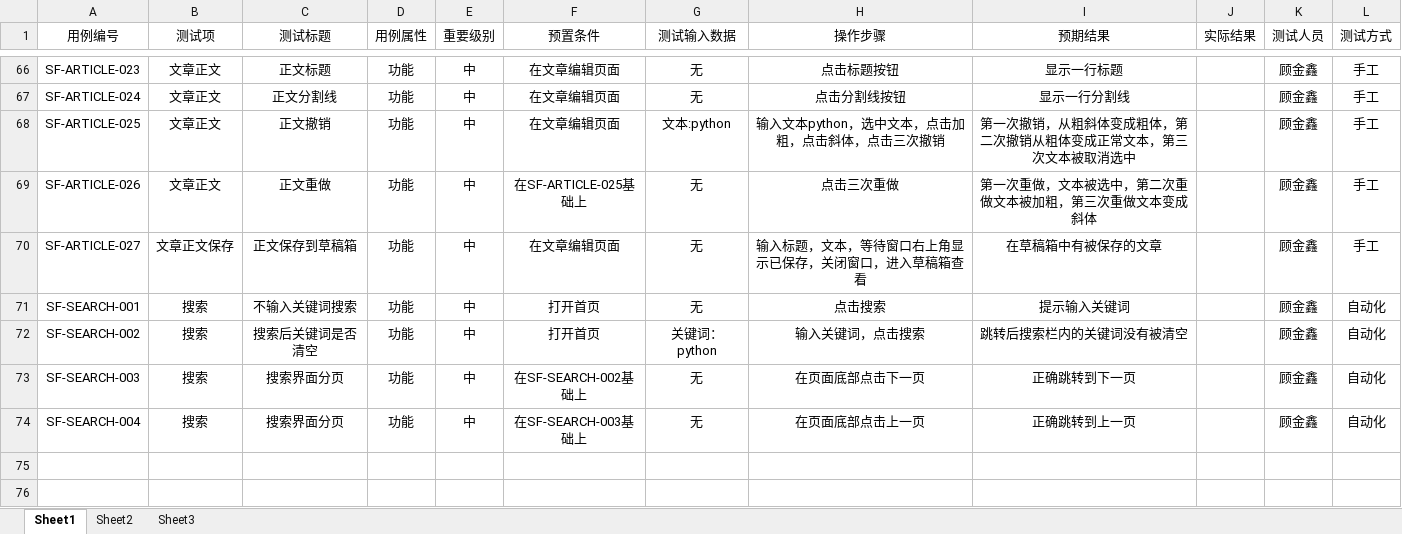
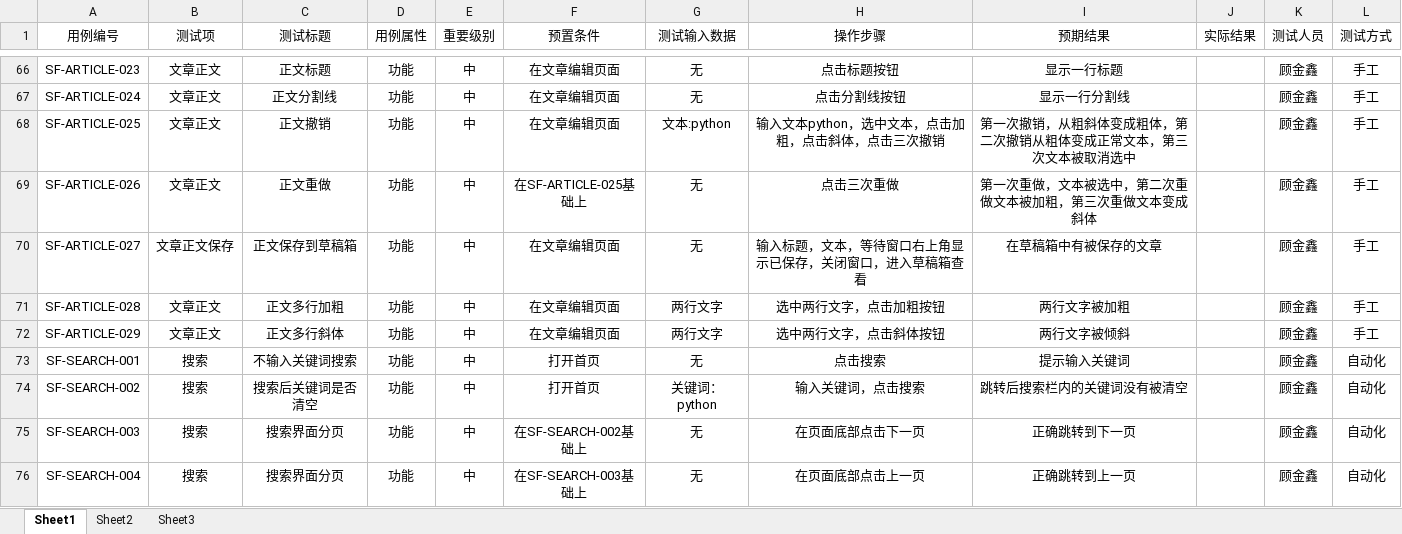
Before and after one commit to JxBetter/-, an Excel workbook: segmentfault/思否测试用例.xlsx, sheet Sheet1, drawn as a sheet; only a part is shown, gaps mark what is left out; values as stored, in another font and other column widths than the file's, no borders; the diff names each change by its address in the sheet, - before the commit and + after, or states it on an @@ line.

Commit message:
Add files via upload

```diff
--- a/segmentfault/思否测试用例.xlsx (sheet Sheet1)
+++ b/segmentfault/思否测试用例.xlsx (sheet Sheet1)
+row 71: SF-ARTICLE-028 | 文章正文 | 正文多行加粗 | 功能 | 中 | 在文章编辑页面 | 两行文字 | 选中两行文字，点击加粗按钮 | 两行文字被加粗 |  | 顾金鑫 | 手工
+row 72: SF-ARTICLE-029 | 文章正文 | 正文多行斜体 | 功能 | 中 | 在文章编辑页面 | 两行文字 | 选中两行文字，点击斜体按钮 | 两行文字被倾斜 |  | 顾金鑫 | 手工
```
